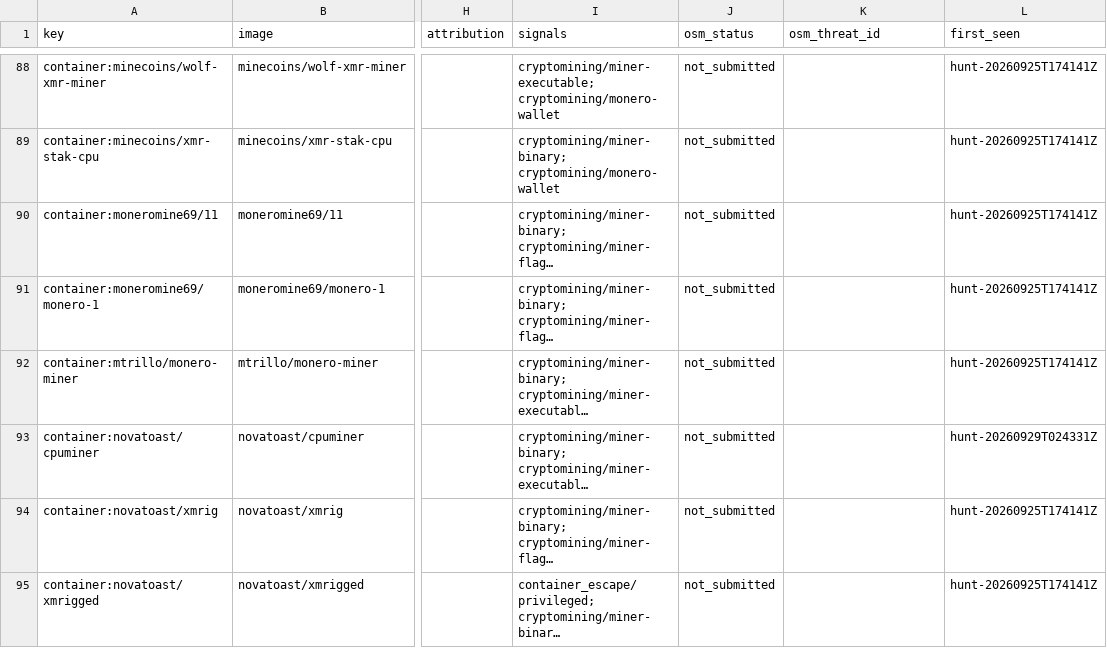
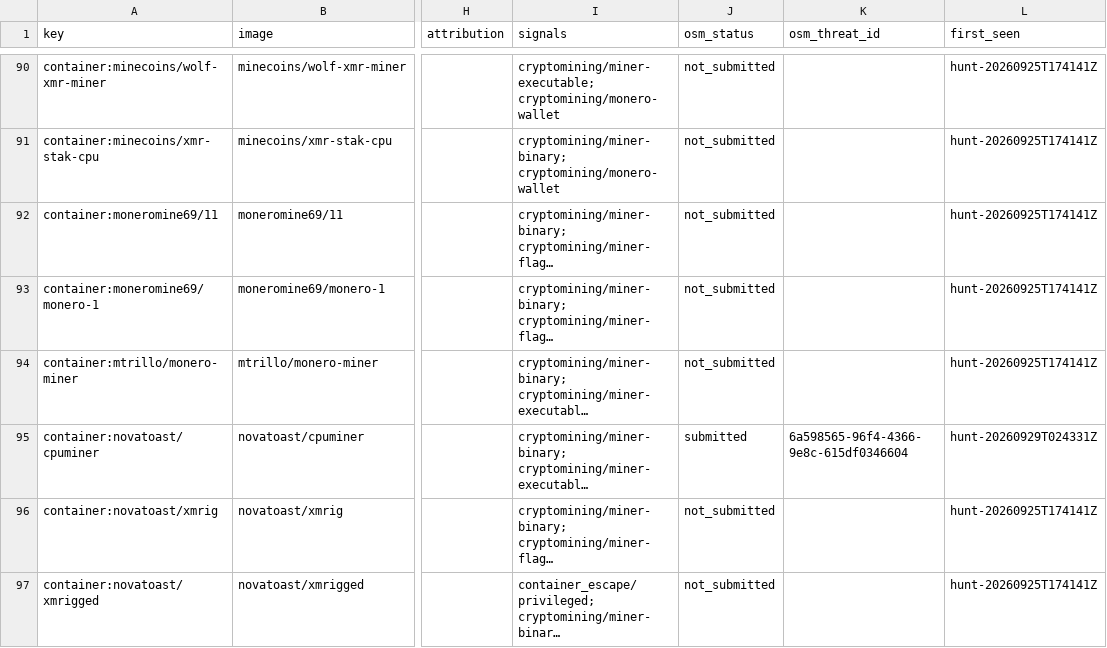
Before and after one commit to OpenSource-For-Freedom/git_warden, a CSV file: evidence/containers.csv, drawn as a sheet; only a part is shown, gaps mark what is left out; long unchanged cells end in …; addresses are those after the commit; the diff covers the shown part only; the diff names each change by its address in the sheet, - before the commit and + after, or states it on an @@ line.

```diff
--- a/evidence/containers.csv
+++ b/evidence/containers.csv
-J95 (osm_status): not_submitted
+J95 (osm_status): submitted
-K95 (osm_threat_id): (empty)
+K95 (osm_threat_id): 6a598565-96f4-4366-9e8c-615df0346604
```
Also changed, not shown: 2 added rows and 10 edited cells elsewhere in this file, 39 other files.
